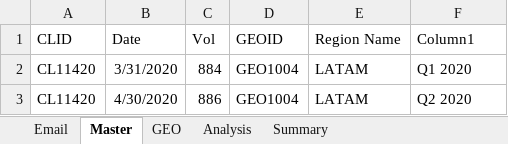
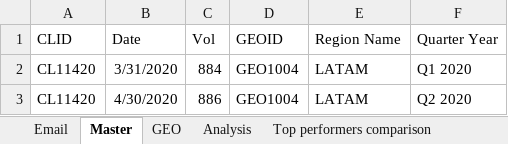
Before and after one commit to KarlNagy/excel, an Excel workbook: current.xlsx, sheet Master, drawn as a sheet; only a part is shown; values as stored, in another font and other column widths than the file's, no borders; table styles not drawn; the diff names each change by its address in the sheet, - before the commit and + after, or states it on an @@ line.

```diff
--- a/current.xlsx (sheet Master)
+++ b/current.xlsx (sheet Master)
+sheet tab: Top performers comparison
-F1: Column1
+F1: Quarter Year
```
Also changed, not shown: sheet Analysis, sheet Summary, formulas that keep their value, charts or pictures.
